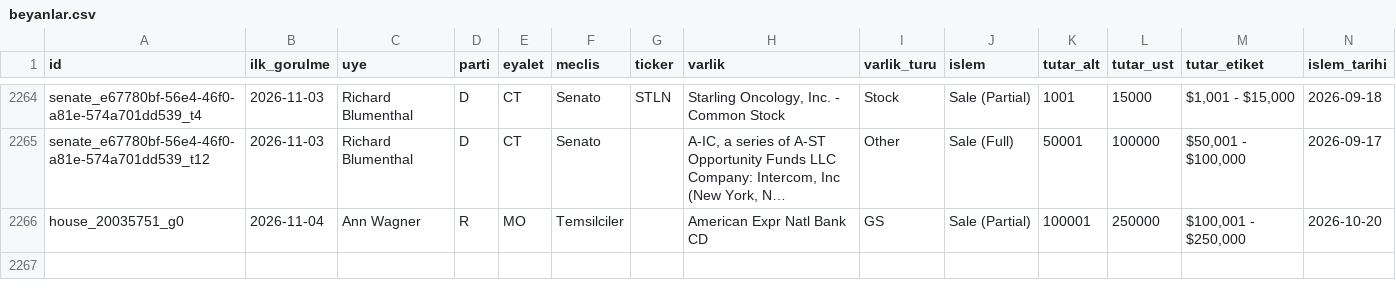
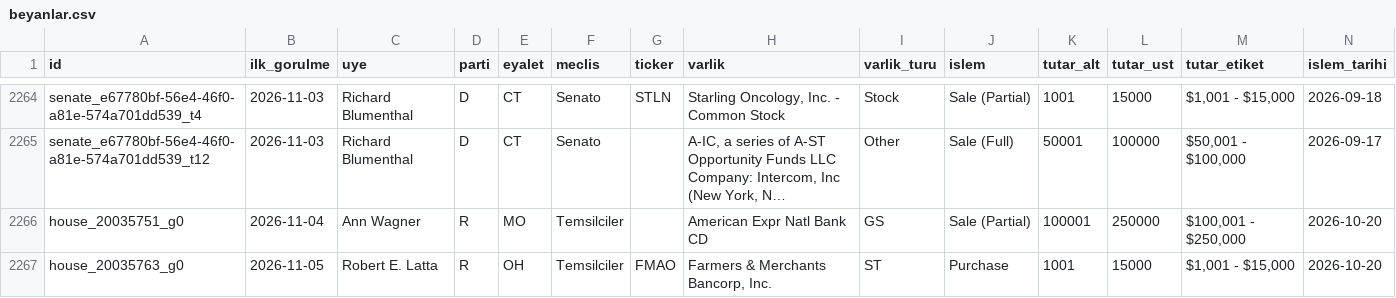
Before and after one commit to senoldak/rasathane, a CSV file: CAPitAL/kanal/veri/beyanlar.csv, drawn as a sheet; only a part is shown, gaps mark what is left out; long unchanged cells end in …; rows hold the shown columns only; the diff names each change by its address in the sheet, - before the commit and + after, or states it on an @@ line.

Commit message:
CAPitAL: veri 2026-11-05

```diff
--- a/CAPitAL/kanal/veri/beyanlar.csv
+++ b/CAPitAL/kanal/veri/beyanlar.csv
+row 2267: house_20035763_g0 | 2026-11-05 | Robert E. Latta | R | OH | Temsilciler | FMAO | Farmers & Merchants Bancorp, Inc. | ST | Purchase | 1001 | 15000 | $1,001 - $15,000 | 2026-10-20
```
Also changed, not shown: 2 other files.
